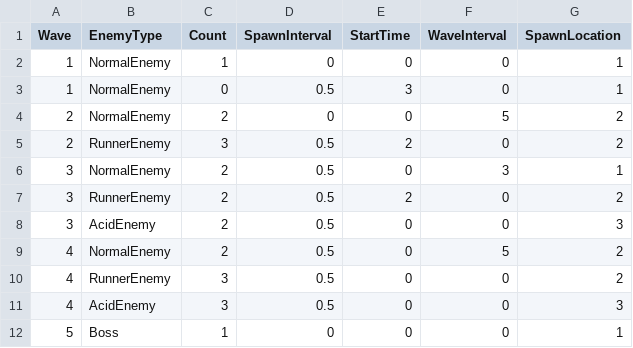
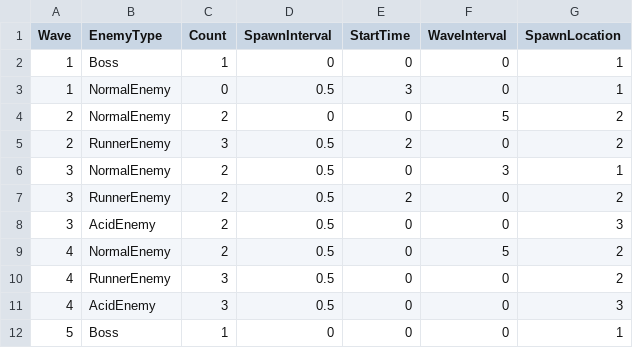
Before and after one commit to meronpanun/MyGame3D2, a CSV file: 3DShooting/3DShooting/data/CSV/WaveData.csv, drawn as a sheet.

```diff
--- a/3DShooting/3DShooting/data/CSV/WaveData.csv
+++ b/3DShooting/3DShooting/data/CSV/WaveData.csv
@@ -1,3 +1,3 @@
 Wave,EnemyType,Count,SpawnInterval,StartTime,WaveInterval,SpawnLocation
-1,NormalEnemy,1,0,0,0,1
+1,Boss,1,0,0,0,1
 1,NormalEnemy,0,0.5,3,0,1
```
Also changed, not shown: 9 other files.
